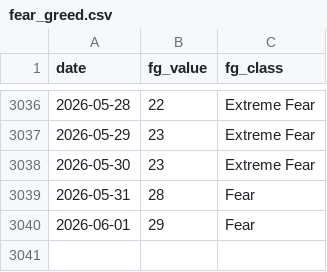
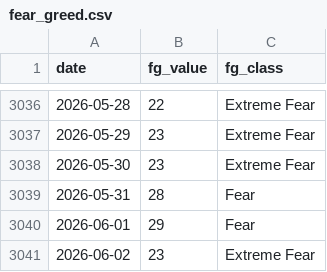
Before and after one commit to bautiaraujo/sol-sentiment-dashboard, a CSV file: data/fear_greed.csv, drawn as a sheet; only a part is shown, gaps mark what is left out.

```diff
--- a/data/fear_greed.csv
+++ b/data/fear_greed.csv
@@ -3040 +3040,2 @@ date,fg_value,fg_class
 2026-06-01,29,Fear
+2026-06-02,23,Extreme Fear
```
Also changed, not shown: data/solana_prices.csv, 2 other files.
